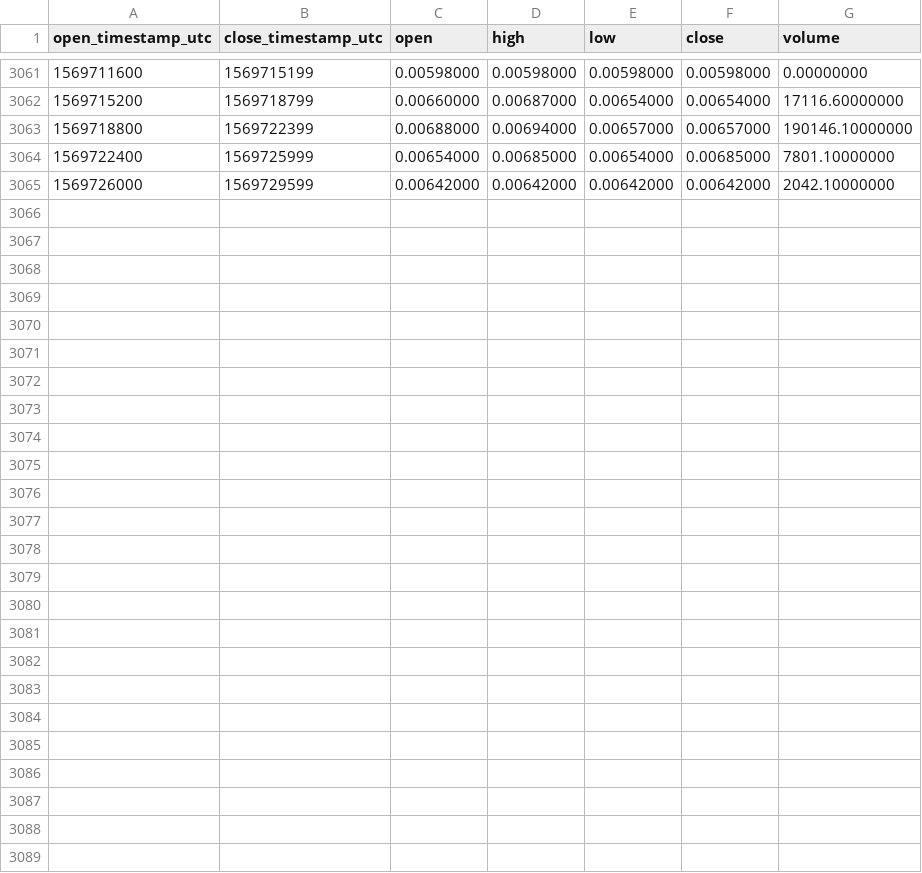
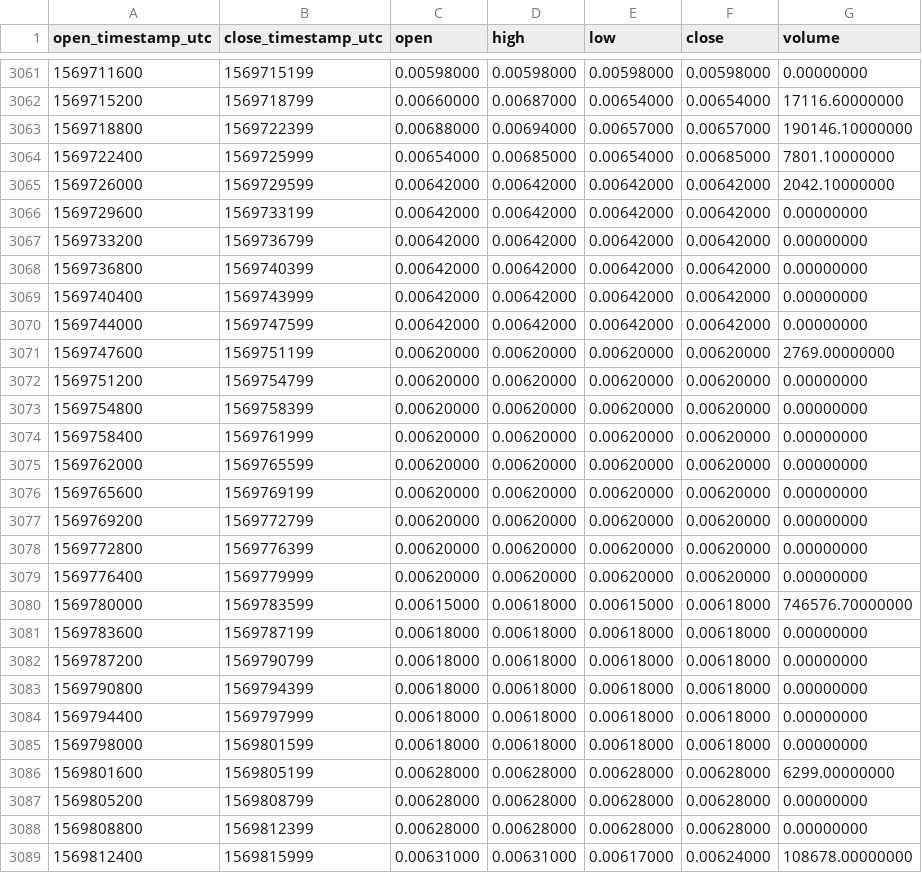
Before and after one commit to cryptobigbro/binance-PHBUSDC, a CSV file: binance-PHBUSDC-1h.csv, drawn as a sheet; only a part is shown, gaps mark what is left out; the diff names each change by its address in the sheet, - before the commit and + after, or states it on an @@ line.

Commit message:
Update OHLCV data.

```diff
--- a/binance-PHBUSDC-1h.csv
+++ b/binance-PHBUSDC-1h.csv
+row 3066: 1569729600 | 1569733199 | 0.00642000 | 0.00642000 | 0.00642000 | 0.00642000 | 0.00000000
+row 3067: 1569733200 | 1569736799 | 0.00642000 | 0.00642000 | 0.00642000 | 0.00642000 | 0.00000000
+row 3068: 1569736800 | 1569740399 | 0.00642000 | 0.00642000 | 0.00642000 | 0.00642000 | 0.00000000
+row 3069: 1569740400 | 1569743999 | 0.00642000 | 0.00642000 | 0.00642000 | 0.00642000 | 0.00000000
+row 3070: 1569744000 | 1569747599 | 0.00642000 | 0.00642000 | 0.00642000 | 0.00642000 | 0.00000000
+row 3071: 1569747600 | 1569751199 | 0.00620000 | 0.00620000 | 0.00620000 | 0.00620000 | 2769.00000000
+row 3072: 1569751200 | 1569754799 | 0.00620000 | 0.00620000 | 0.00620000 | 0.00620000 | 0.00000000
+row 3073: 1569754800 | 1569758399 | 0.00620000 | 0.00620000 | 0.00620000 | 0.00620000 | 0.00000000
+row 3074: 1569758400 | 1569761999 | 0.00620000 | 0.00620000 | 0.00620000 | 0.00620000 | 0.00000000
+row 3075: 1569762000 | 1569765599 | 0.00620000 | 0.00620000 | 0.00620000 | 0.00620000 | 0.00000000
+row 3076: 1569765600 | 1569769199 | 0.00620000 | 0.00620000 | 0.00620000 | 0.00620000 | 0.00000000
+row 3077: 1569769200 | 1569772799 | 0.00620000 | 0.00620000 | 0.00620000 | 0.00620000 | 0.00000000
+row 3078: 1569772800 | 1569776399 | 0.00620000 | 0.00620000 | 0.00620000 | 0.00620000 | 0.00000000
+row 3079: 1569776400 | 1569779999 | 0.00620000 | 0.00620000 | 0.00620000 | 0.00620000 | 0.00000000
+row 3080: 1569780000 | 1569783599 | 0.00615000 | 0.00618000 | 0.00615000 | 0.00618000 | 746576.70000000
+row 3081: 1569783600 | 1569787199 | 0.00618000 | 0.00618000 | 0.00618000 | 0.00618000 | 0.00000000
+row 3082: 1569787200 | 1569790799 | 0.00618000 | 0.00618000 | 0.00618000 | 0.00618000 | 0.00000000
+row 3083: 1569790800 | 1569794399 | 0.00618000 | 0.00618000 | 0.00618000 | 0.00618000 | 0.00000000
+row 3084: 1569794400 | 1569797999 | 0.00618000 | 0.00618000 | 0.00618000 | 0.00618000 | 0.00000000
+row 3085: 1569798000 | 1569801599 | 0.00618000 | 0.00618000 | 0.00618000 | 0.00618000 | 0.00000000
+row 3086: 1569801600 | 1569805199 | 0.00628000 | 0.00628000 | 0.00628000 | 0.00628000 | 6299.00000000
+row 3087: 1569805200 | 1569808799 | 0.00628000 | 0.00628000 | 0.00628000 | 0.00628000 | 0.00000000
+row 3088: 1569808800 | 1569812399 | 0.00628000 | 0.00628000 | 0.00628000 | 0.00628000 | 0.00000000
+row 3089: 1569812400 | 1569815999 | 0.00631000 | 0.00631000 | 0.00617000 | 0.00624000 | 108678.00000000
```
Also changed, not shown: binance-PHBUSDC-1d.csv.
